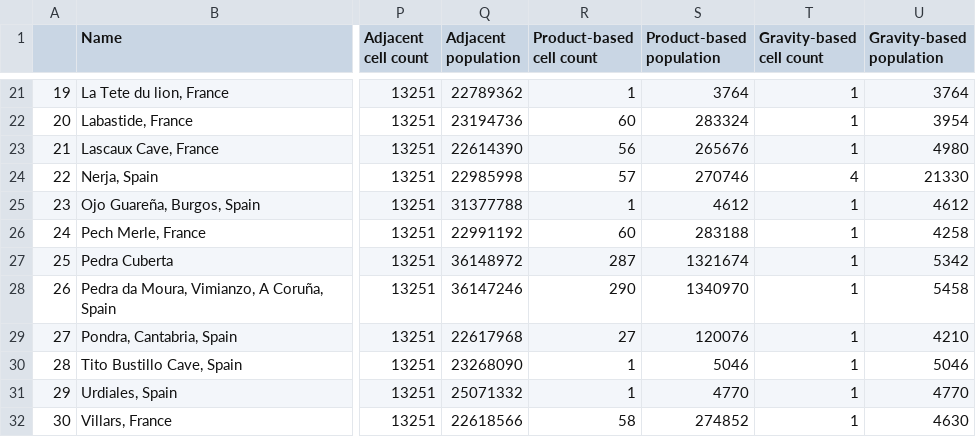
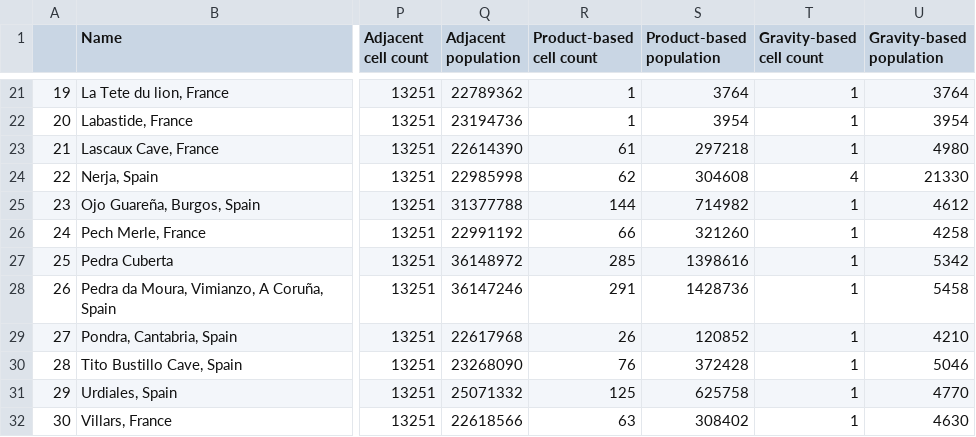
Before and after one commit to rwalker1501/population_size_model, a CSV file: results2.csv, drawn as a sheet; only a part is shown, gaps mark what is left out; the diff covers the shown part only; the diff names each change by its address in the sheet, - before the commit and + after, or states it on an @@ line.

```diff
--- a/results2.csv
+++ b/results2.csv
-R22 (Product-based cell count): 60
+R22 (Product-based cell count): 1
-S22 (Product-based population): 283324
+S22 (Product-based population): 3954
-R23 (Product-based cell count): 56
+R23 (Product-based cell count): 61
-S23 (Product-based population): 265676
+S23 (Product-based population): 297218
-R24 (Product-based cell count): 57
+R24 (Product-based cell count): 62
-S24 (Product-based population): 270746
+S24 (Product-based population): 304608
-R25 (Product-based cell count): 1
+R25 (Product-based cell count): 144
-S25 (Product-based population): 4612
+S25 (Product-based population): 714982
-R26 (Product-based cell count): 60
+R26 (Product-based cell count): 66
-S26 (Product-based population): 283188
+S26 (Product-based population): 321260
-R27 (Product-based cell count): 287
+R27 (Product-based cell count): 285
-S27 (Product-based population): 1321674
+S27 (Product-based population): 1398616
-R28 (Product-based cell count): 290
+R28 (Product-based cell count): 291
-S28 (Product-based population): 1340970
+S28 (Product-based population): 1428736
-R29 (Product-based cell count): 27
+R29 (Product-based cell count): 26
-S29 (Product-based population): 120076
+S29 (Product-based population): 120852
-R30 (Product-based cell count): 1
+R30 (Product-based cell count): 76
-S30 (Product-based population): 5046
+S30 (Product-based population): 372428
-R31 (Product-based cell count): 1
+R31 (Product-based cell count): 125
-S31 (Product-based population): 4770
+S31 (Product-based population): 625758
-R32 (Product-based cell count): 58
+R32 (Product-based cell count): 63
-S32 (Product-based population): 274852
+S32 (Product-based population): 308402
```
Also changed, not shown: 31 edited cells elsewhere in this file, results.csv, 32 other files.
